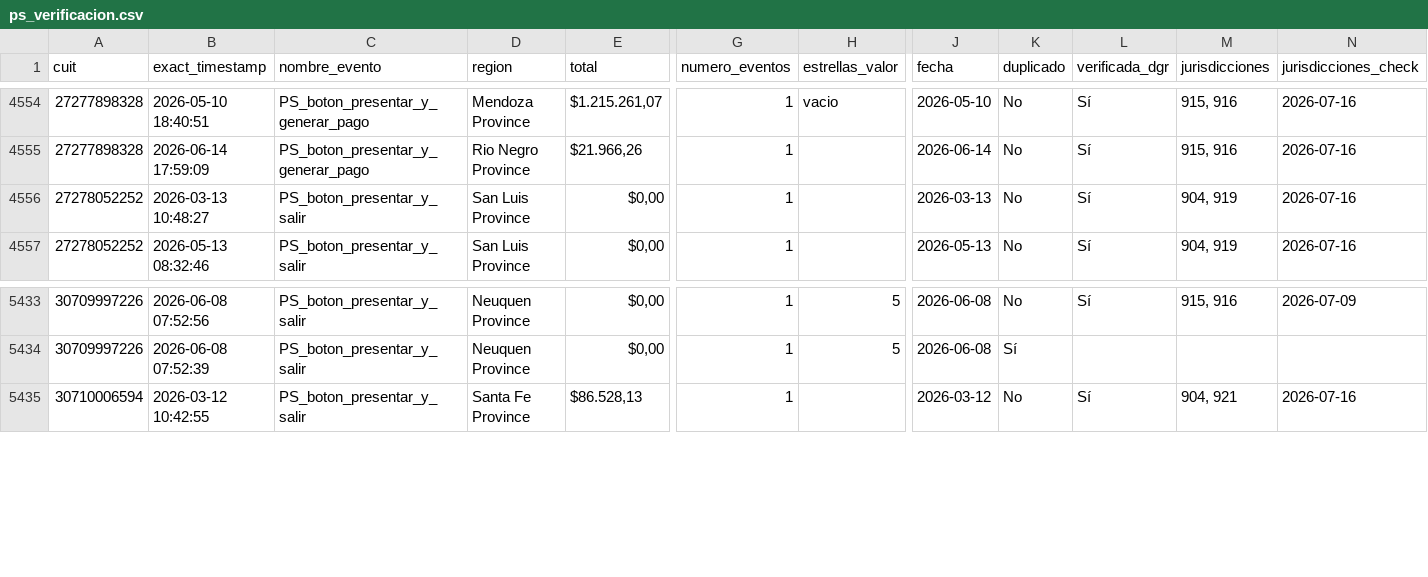
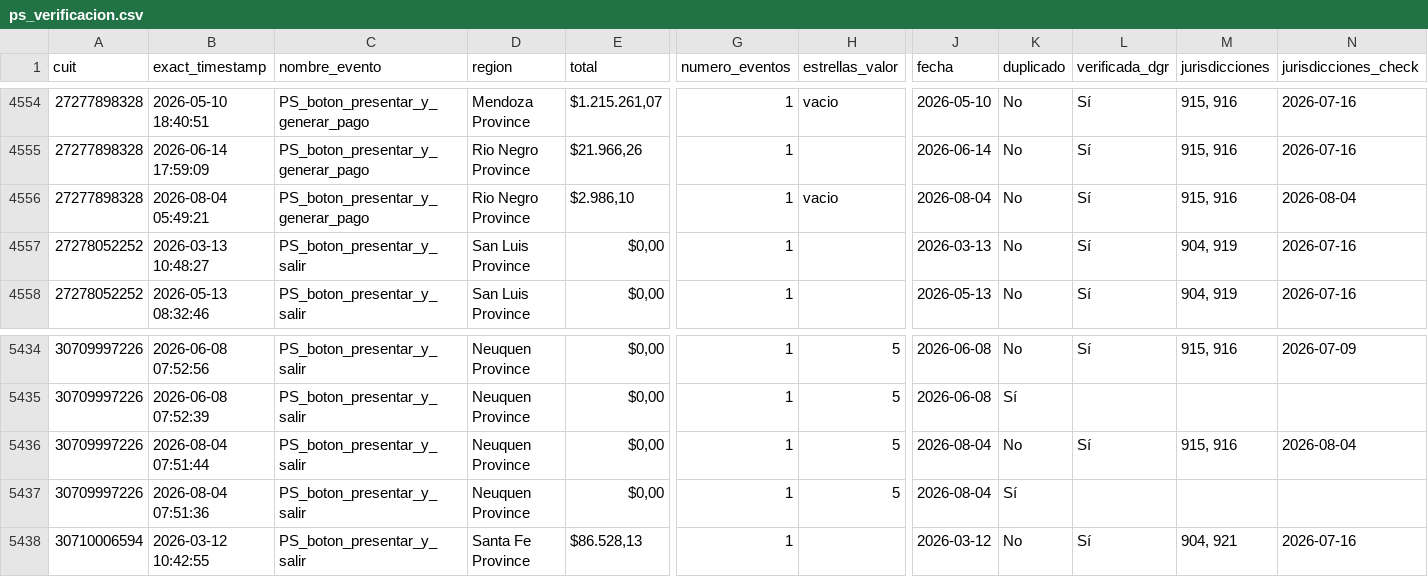
Before and after one commit to framirez-comarb/ps-verificacion-comarb, a CSV file: ps_verificacion.csv, drawn as a sheet; only a part is shown, gaps mark what is left out; rows hold the shown columns only; the diff names each change by its address in the sheet, - before the commit and + after, or states it on an @@ line.

```diff
--- a/ps_verificacion.csv
+++ b/ps_verificacion.csv
+row 4556: 27277898328 | 2026-08-04 05:49:21 | PS_boton_presentar_y_generar_pago | Rio Negro Province | $2.986,10 | 1 | vacio | 2026-08-04 | No | Sí | 915, 916 | 2026-08-04
+row 5436: 30709997226 | 2026-08-04 07:51:44 | PS_boton_presentar_y_salir | Neuquen Province | $0,00 | 1 | 5 | 2026-08-04 | No | Sí | 915, 916 | 2026-08-04
+row 5437: 30709997226 | 2026-08-04 07:51:36 | PS_boton_presentar_y_salir | Neuquen Province | $0,00 | 1 | 5 | 2026-08-04 | Sí
```
Also changed, not shown: 3 other files.
